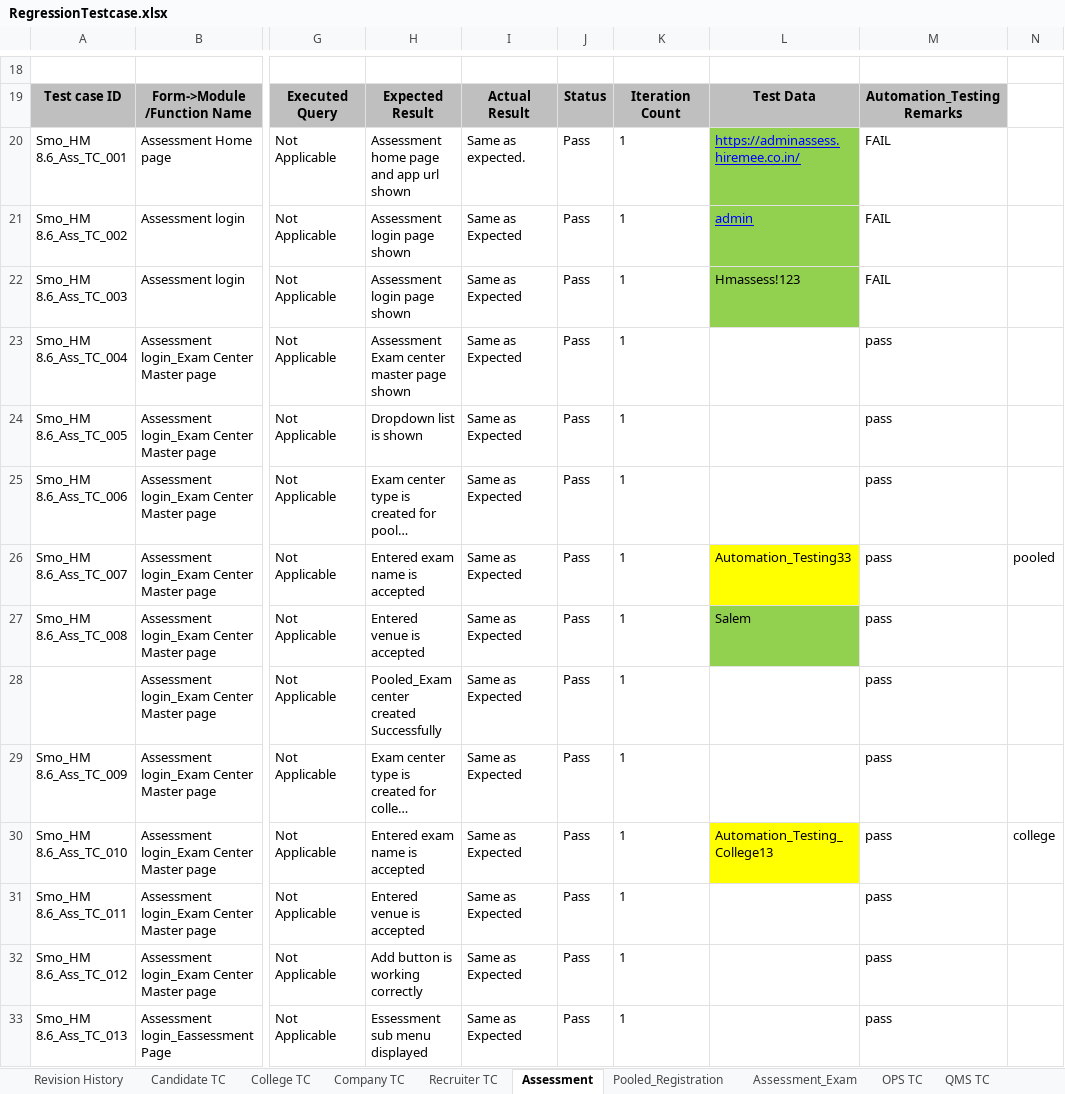
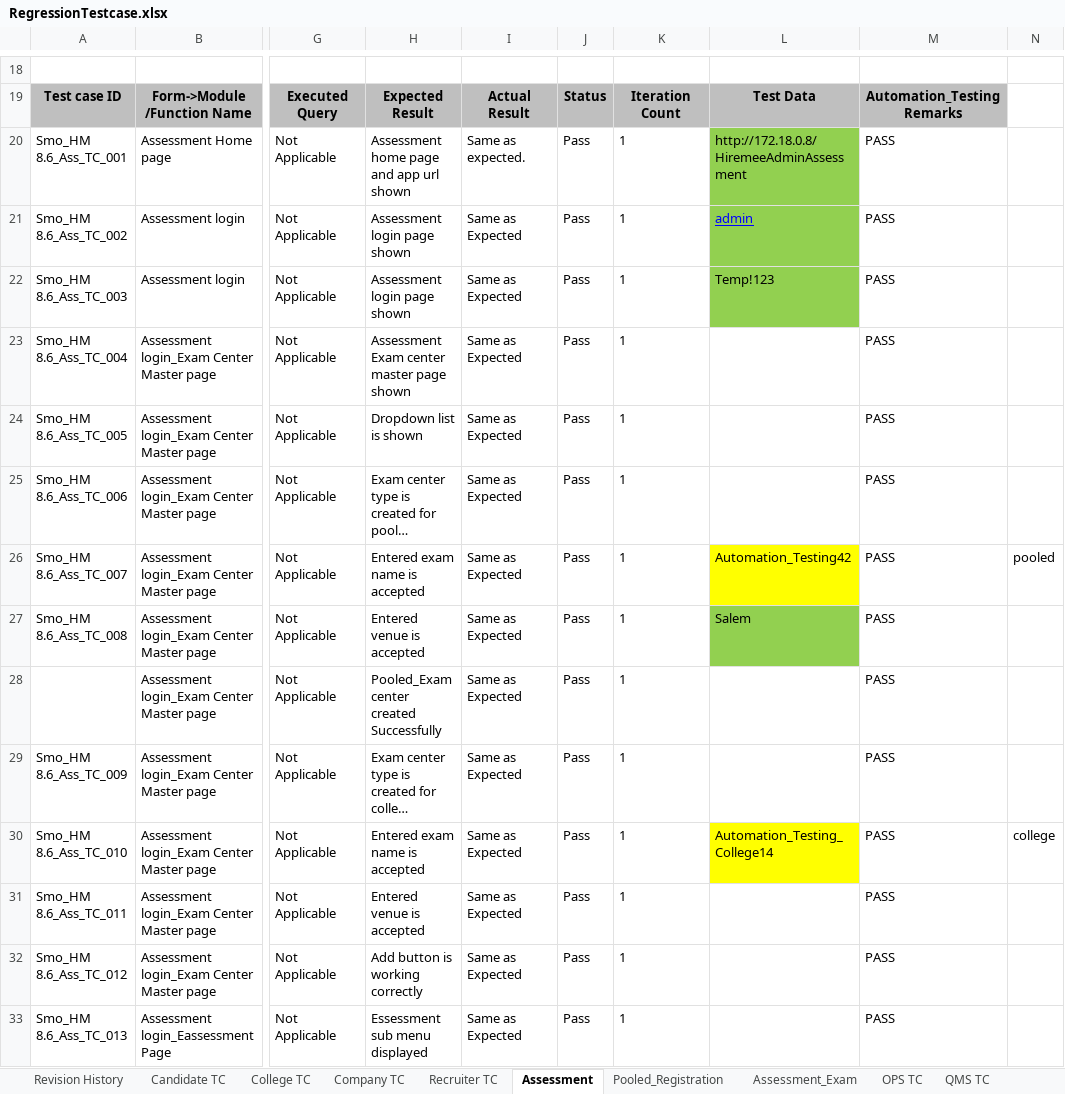
Before and after one commit to suresh8870429927/Hiremee, an Excel workbook: Excel_Sheet/RegressionTestcase.xlsx, sheet Assessment, drawn as a sheet; only a part is shown, gaps mark what is left out; long unchanged cells end in …; values as stored, in another font and other column widths than the file's, no borders; charts and pictures and conditional formats not drawn; the diff covers the shown part only; the diff names each change by its address in the sheet, - before the commit and + after, or states it on an @@ line.

Commit message:
Automation Tester suresh commited

```diff
--- a/Excel_Sheet/RegressionTestcase.xlsx (sheet Assessment)
+++ b/Excel_Sheet/RegressionTestcase.xlsx (sheet Assessment)
-L20: https://adminassess.hiremee.co.in/
+L20: http://172.18.0.8/HiremeeAdminAssessment
@@ L20 underline: on → off, text colour: #0000FF → black @@
-M20:M22: FAIL
+M20:M22: PASS
-L22: Hmassess!123
+L22: Temp!123
-M23:M33: pass
+M23:M33: PASS
-L26: Automation_Testing33
+L26: Automation_Testing42
-L30: Automation_Testing_College13
+L30: Automation_Testing_College14
```
Also changed, not shown: 31 edited cells elsewhere in this sheet, sheet Company TC, sheet Assessment_Exam, sheet Recruiter TC, sheet Candidate TC, sheet College TC, sheet Pooled_Registration, hidden cells, Sikuli/Excel_Files/Studentupload.xlsx, 54 other files.
